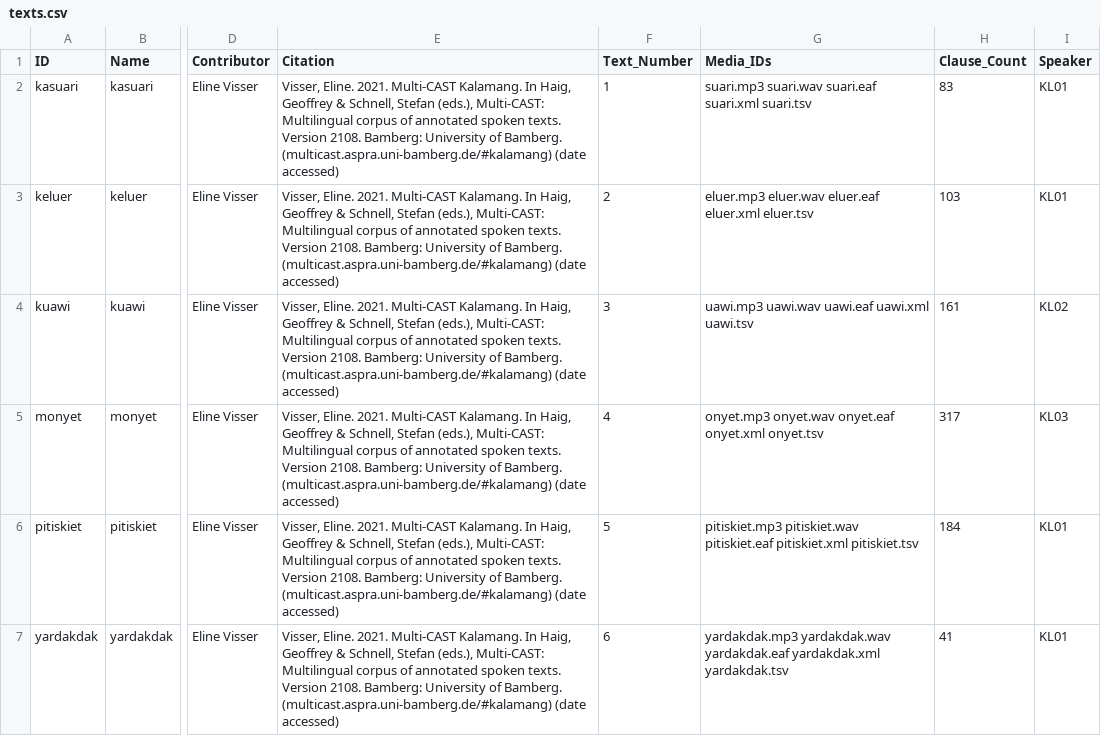
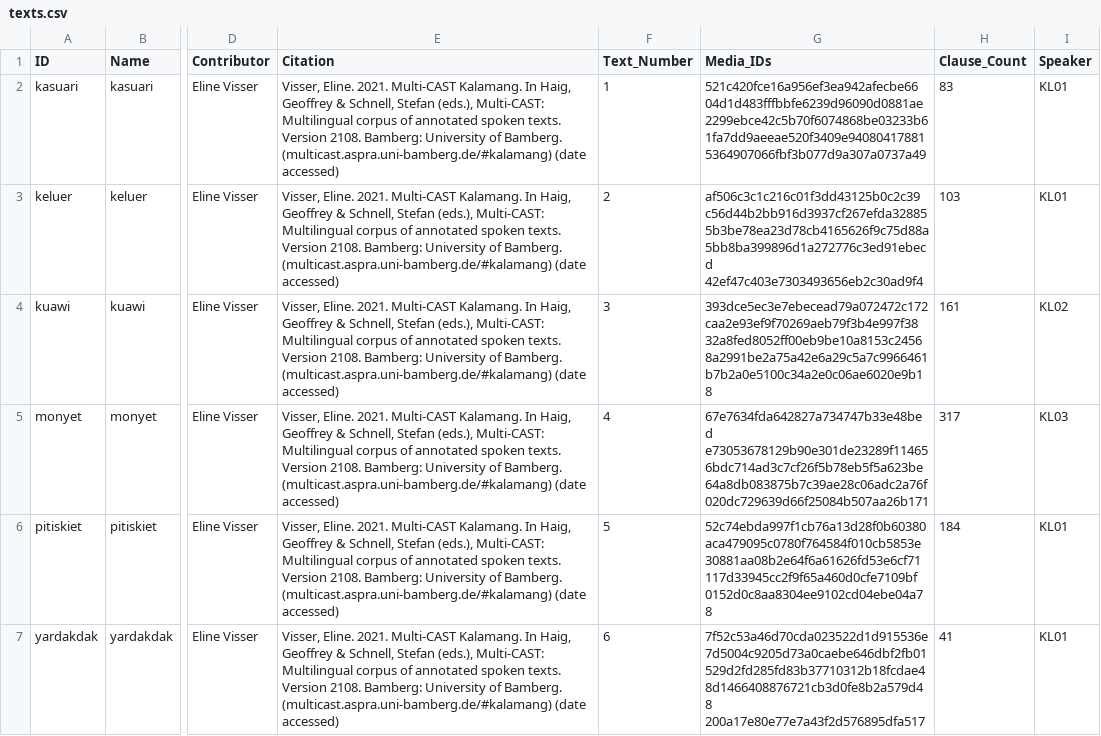
Before and after one commit to Multi-CAST/kalamang, a CSV file: cldf/texts.csv, drawn as a sheet; only a part is shown, gaps mark what is left out; the diff names each change by its address in the sheet, - before the commit and + after, or states it on an @@ line.

```diff
--- a/cldf/texts.csv
+++ b/cldf/texts.csv
-G2 (Media_IDs): suari.mp3 suari.wav suari.eaf suari.xml suari.tsv
+G2 (Media_IDs): 521c420fce16a956ef3ea942afecbe66 04d1d483fffbbfe6239d96090d0881ae 2299ebce42c5b70f6074868be03233b6 1fa7dd9aeeae520f3409e94080417881 5364907066fbf3b077d9a307a0737a49
-G3 (Media_IDs): eluer.mp3 eluer.wav eluer.eaf eluer.xml eluer.tsv
+G3 (Media_IDs): af506c3c1c216c01f3dd43125b0c2c39 c56d44b2bb916d3937cf267efda32885 5b3be78ea23d78cb4165626f9c75d88a 5bb8ba399896d1a272776c3ed91ebecd 42ef47c403e7303493656eb2c30ad9f4
-G4 (Media_IDs): uawi.mp3 uawi.wav uawi.eaf uawi.xml uawi.tsv
+G4 (Media_IDs): 393dce5ec3e7ebecead79a072472c172 caa2e93ef9f70269aeb79f3b4e997f38 32a8fed8052ff00eb9be10a8153c2456 8a2991be2a75a42e6a29c5a7c9966461 b7b2a0e5100c34a2e0c06ae6020e9b18
-G5 (Media_IDs): onyet.mp3 onyet.wav onyet.eaf onyet.xml onyet.tsv
+G5 (Media_IDs): 67e7634fda642827a734747b33e48bed e73053678129b90e301de23289f11465 6bdc714ad3c7cf26f5b78eb5f5a623be 64a8db083875b7c39ae28c06adc2a76f 020dc729639d66f25084b507aa26b171
-G6 (Media_IDs): pitiskiet.mp3 pitiskiet.wav pitiskiet.eaf pitiskiet.xml pitiskiet.tsv
+G6 (Media_IDs): 52c74ebda997f1cb76a13d28f0b60380 aca479095c0780f764584f010cb5853e 30881aa08b2e64f6a61626fd53e6cf71 117d33945cc2f9f65a460d0cfe7109bf 0152d0c8aa8304ee9102cd04ebe04a78
-G7 (Media_IDs): yardakdak.mp3 yardakdak.wav yardakdak.eaf yardakdak.xml yardakdak.tsv
+G7 (Media_IDs): 7f52c53a46d70cda023522d1d915536e 7d5004c9205d73a0caebe646dbf2fb01 529d2fd285fd83b37710312b18fcdae4 8d1466408876721cb3d0fe8b2a579d48 200a17e80e77e7a43f2d576895dfa517
```
Also changed, not shown: cldf/media.csv, 15 other files.
